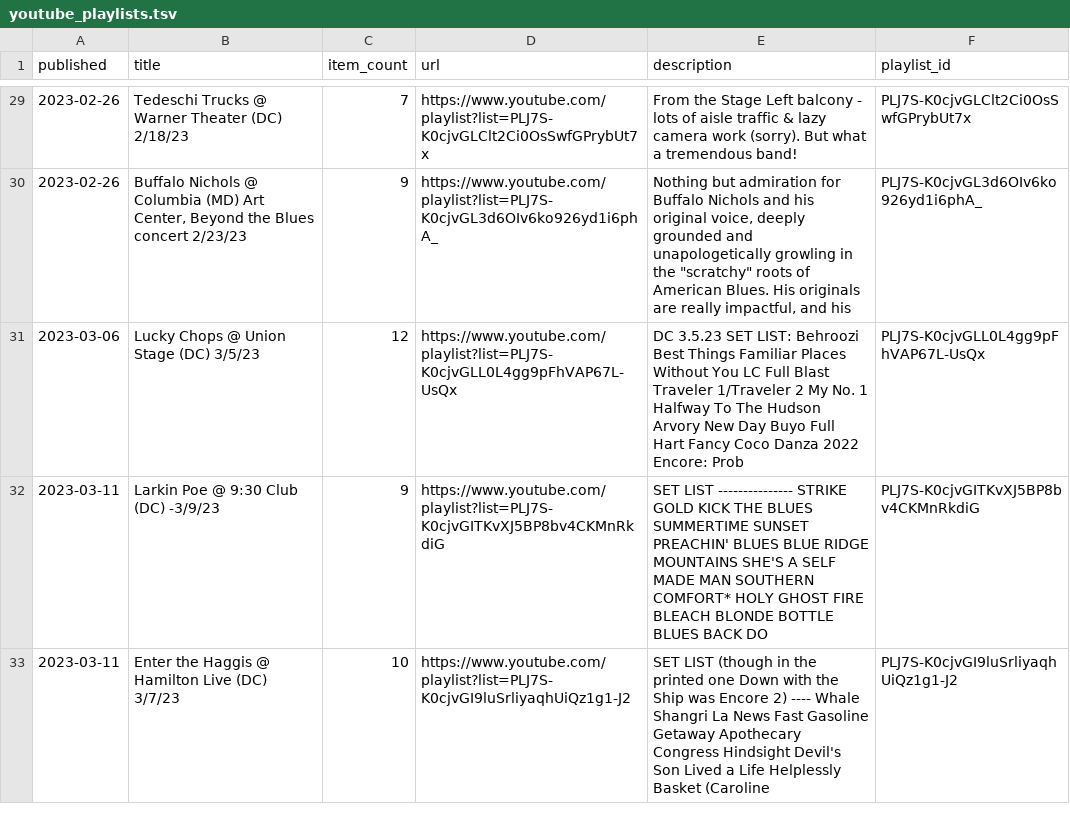
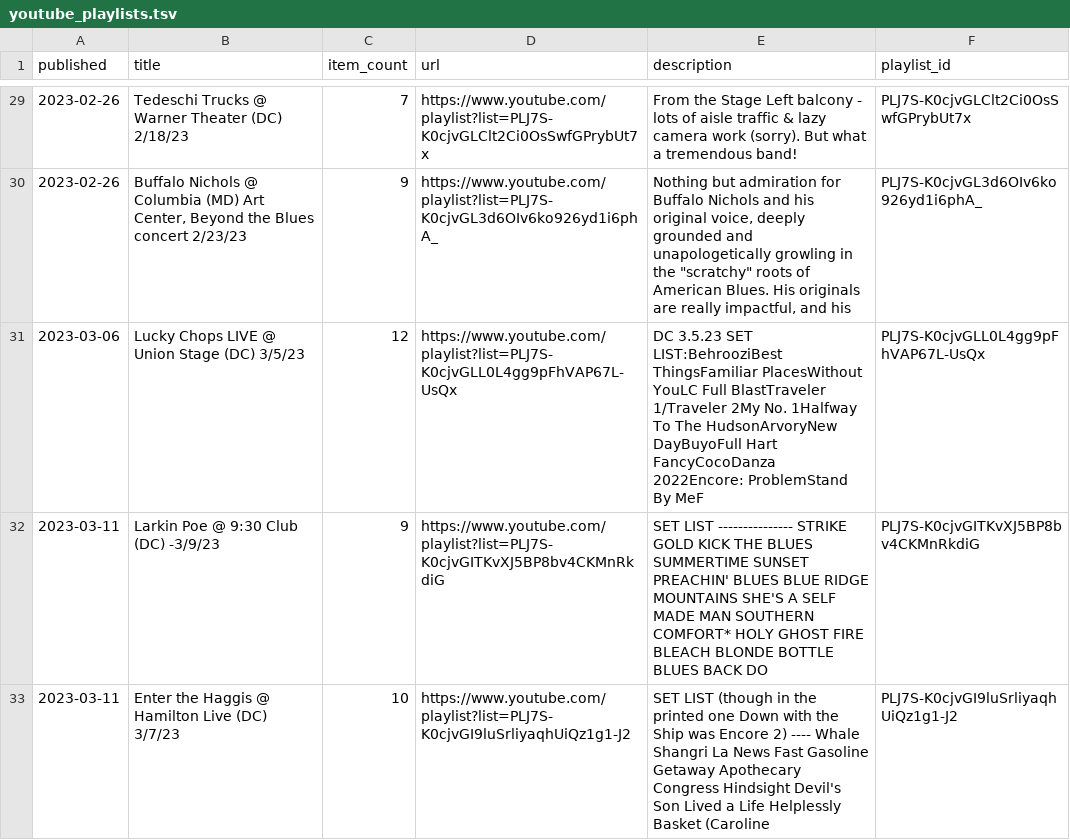
Before and after one commit to dan2bit/songs-for-my-funeral, a TSV file: live-shows/youtube_playlists.tsv, drawn as a sheet; only a part is shown, gaps mark what is left out.

```diff
--- a/live-shows/youtube_playlists.tsv
+++ b/live-shows/youtube_playlists.tsv
@@ -32,3 +32,3 @@ published	title	item_count	url	description	playlist_id
 2023-02-26	Buffalo Nichols @ Columbia (MD) Art Center, Beyond the Blues concert 2/23/23	9	https://www.youtube.com/playlist?list=PLJ7S-K0cjvGL3d6OIv6ko926yd1i6phA_	"Nothing but admiration for Buffalo Nichols and his original voice, deeply grounded and unapologetically growling in the ""scratchy"" roots of American Blues. His originals are really impactful, and his "	PLJ7S-K0cjvGL3d6OIv6ko926yd1i6phA_
-2023-03-06	Lucky Chops @ Union Stage (DC) 3/5/23	12	https://www.youtube.com/playlist?list=PLJ7S-K0cjvGLL0L4gg9pFhVAP67L-UsQx	DC 3.5.23 SET LIST: Behroozi Best Things Familiar Places Without You LC Full Blast Traveler 1/Traveler 2 My No. 1 Halfway To The Hudson Arvory New Day Buyo Full Hart Fancy Coco Danza 2022 Encore: Prob	PLJ7S-K0cjvGLL0L4gg9pFhVAP67L-UsQx
+2023-03-06	Lucky Chops LIVE @ Union Stage (DC) 3/5/23	12	https://www.youtube.com/playlist?list=PLJ7S-K0cjvGLL0L4gg9pFhVAP67L-UsQx	DC 3.5.23 SET LIST:BehrooziBest ThingsFamiliar PlacesWithout YouLC Full BlastTraveler 1/Traveler 2My No. 1Halfway To The HudsonArvoryNew DayBuyoFull Hart FancyCocoDanza 2022Encore: ProblemStand By MeF	PLJ7S-K0cjvGLL0L4gg9pFhVAP67L-UsQx
 2023-03-11	Larkin Poe @ 9:30 Club (DC) -3/9/23	9	https://www.youtube.com/playlist?list=PLJ7S-K0cjvGITKvXJ5BP8bv4CKMnRkdiG	SET LIST --------------- STRIKE GOLD KICK THE BLUES SUMMERTIME SUNSET  PREACHIN' BLUES BLUE RIDGE MOUNTAINS  SHE'S A SELF MADE MAN SOUTHERN COMFORT* HOLY GHOST FIRE  BLEACH BLONDE BOTTLE BLUES BACK DO	PLJ7S-K0cjvGITKvXJ5BP8bv4CKMnRkdiG
```
Also changed, not shown: live-shows/history_youtube_correlation.tsv, live-shows/live_shows_history.tsv.
